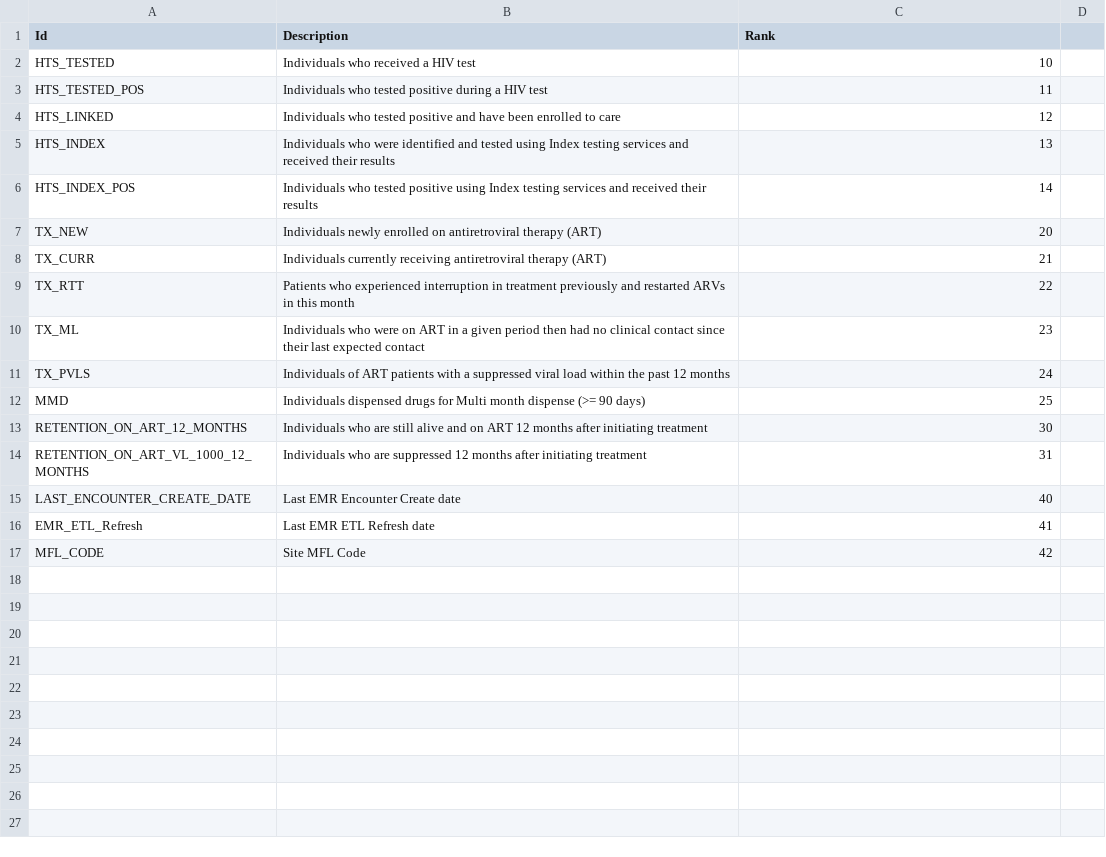
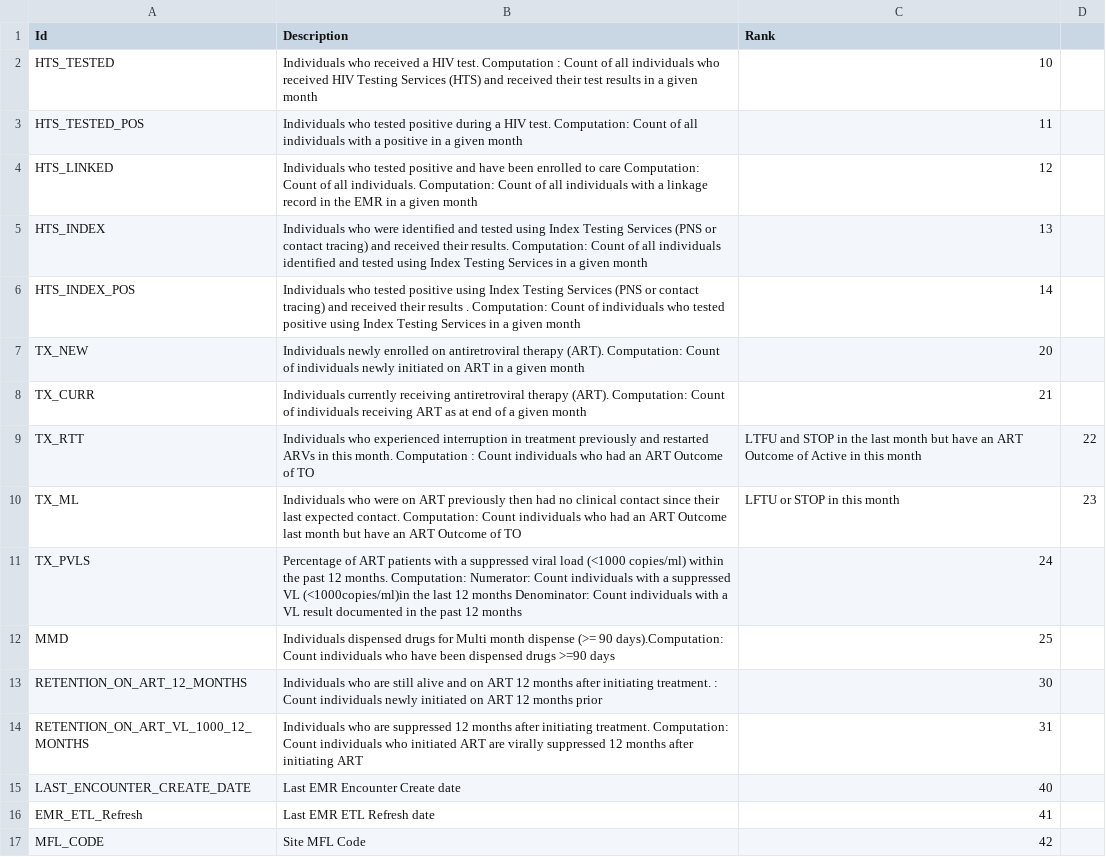
Before and after one commit to palladiumkenya/dwapi, a CSV file: src/Dwapi.SettingsManagement.Infrastructure/Seed/IndicatorKeys.csv, drawn as a sheet.

Commit message:
indicator computations

```diff
--- a/src/Dwapi.SettingsManagement.Infrastructure/Seed/IndicatorKeys.csv
+++ b/src/Dwapi.SettingsManagement.Infrastructure/Seed/IndicatorKeys.csv
@@ -1,15 +1,15 @@
 Id,Description,Rank
-HTS_TESTED,Individuals who received a HIV test,10
-HTS_TESTED_POS,Individuals who tested positive during a HIV test,11
-HTS_LINKED,Individuals who tested positive and have been enrolled to care,12
-HTS_INDEX,Individuals who were identified and tested using Index testing services and received their results,13
-HTS_INDEX_POS,Individuals who tested positive using Index testing services and received their results,14
-TX_NEW,Individuals newly enrolled on antiretroviral therapy (ART),20
-TX_CURR,Individuals currently receiving antiretroviral therapy (ART),21
-TX_RTT,Patients who experienced interruption in treatment previously and restarted ARVs in this month,22
-TX_ML,Individuals who were on ART in a given period then had no clinical contact since their last expected contact,23
-TX_PVLS,Individuals of ART patients with a suppressed viral load within the past 12 months,24
-MMD,Individuals dispensed drugs for  Multi month dispense (>= 90 days),25
-RETENTION_ON_ART_12_MONTHS,Individuals who are still alive and on ART 12 months after initiating treatment,30
-RETENTION_ON_ART_VL_1000_12_MONTHS,Individuals who are suppressed 12 months after initiating treatment,31
+HTS_TESTED,Individuals who received a HIV test. Computation : Count of all individuals who received HIV Testing Services (HTS) and received their test results in a given month,10
+HTS_TESTED_POS,Individuals who tested positive during a HIV test. Computation: Count of all individuals with a positive in a given month,11
+HTS_LINKED,Individuals who tested positive and have been enrolled to care Computation: Count of all individuals. Computation: Count of all individuals with a linkage record in the EMR in a given month ,12
+HTS_INDEX,Individuals who were identified and tested using Index Testing Services (PNS or contact tracing) and received their results. Computation: Count of all individuals identified and tested using Index Testing Services in a given month,13
+HTS_INDEX_POS,Individuals who tested positive using Index Testing Services (PNS or contact tracing) and received their results . Computation: Count of individuals who tested positive using Index Testing Services in a given month,14
+TX_NEW,Individuals newly enrolled on antiretroviral therapy (ART). Computation: Count of individuals newly initiated on ART in a given month,20
+TX_CURR,Individuals currently receiving antiretroviral therapy (ART). Computation: Count of individuals receiving ART as at end of a given month ,21
+TX_RTT,Individuals who experienced interruption in treatment previously and restarted ARVs in this month. Computation : Count individuals who had an ART Outcome of TO, LTFU and STOP in the last month but have an ART Outcome of Active in this month ,22
+TX_ML,Individuals who were on ART previously then had no clinical contact since their last expected contact. Computation: Count individuals who had an ART Outcome last month but have an ART Outcome of TO, LFTU or STOP in this month,23
+TX_PVLS,Percentage of ART patients with a suppressed viral load (<1000 copies/ml) within the past 12 months. Computation: Numerator: Count individuals with a suppressed VL (<1000copies/ml)in the last 12 months Denominator: Count individuals with a VL result documented in the past 12 months ,24
+MMD,Individuals dispensed drugs for Multi month dispense (>= 90 days).Computation: Count individuals who have been dispensed drugs >=90 days,25
+RETENTION_ON_ART_12_MONTHS,Individuals who are still alive and on ART 12 months after initiating treatment. : Count individuals newly initiated on ART 12 months prior,30
+RETENTION_ON_ART_VL_1000_12_MONTHS,Individuals who are suppressed 12 months after initiating treatment. Computation: Count individuals who initiated ART are virally suppressed 12 months after initiating ART ,31
 LAST_ENCOUNTER_CREATE_DATE,Last EMR Encounter Create date,40
```
